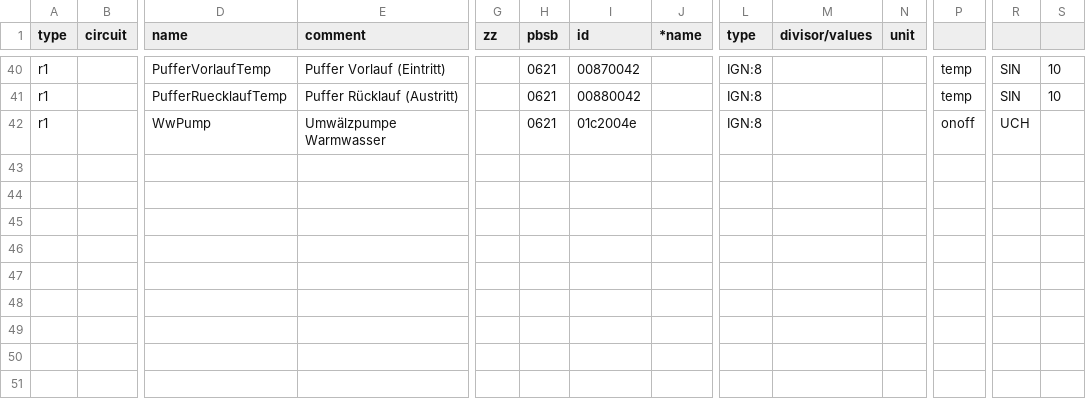
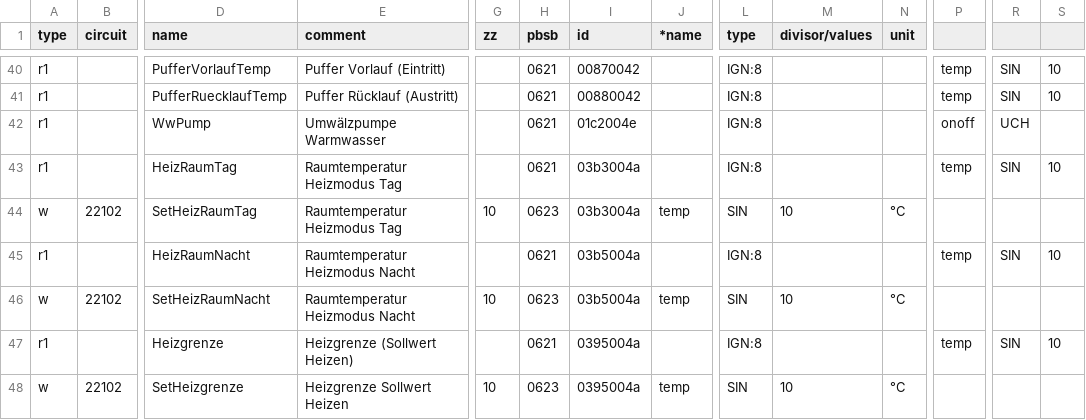
Before and after one commit to zeroflow/ochsner-gmdw-ebusd, a CSV file: ebusd-config/config/15.22102.csv, drawn as a sheet; only a part is shown, gaps mark what is left out; rows hold the shown columns only; the diff names each change by its address in the sheet, - before the commit and + after, or states it on an @@ line.

```diff
--- a/ebusd-config/config/15.22102.csv
+++ b/ebusd-config/config/15.22102.csv
+row 43: r1 |  | HeizRaumTag | Raumtemperatur Heizmodus Tag |  | 0621 | 03b3004a |  | IGN:8 |  |  | temp | SIN | 10
+row 44: w | 22102 | SetHeizRaumTag | Raumtemperatur Heizmodus Tag | 10 | 0623 | 03b3004a | temp | SIN | 10 | °C
+row 45: r1 |  | HeizRaumNacht | Raumtemperatur Heizmodus Nacht |  | 0621 | 03b5004a |  | IGN:8 |  |  | temp | SIN | 10
+row 46: w | 22102 | SetHeizRaumNacht | Raumtemperatur Heizmodus Nacht | 10 | 0623 | 03b5004a | temp | SIN | 10 | °C
+row 47: r1 |  | Heizgrenze | Heizgrenze (Sollwert Heizen) |  | 0621 | 0395004a |  | IGN:8 |  |  | temp | SIN | 10
+row 48: w | 22102 | SetHeizgrenze | Heizgrenze Sollwert Heizen | 10 | 0623 | 0395004a | temp | SIN | 10 | °C
```
Also changed, not shown: 2 other files.
